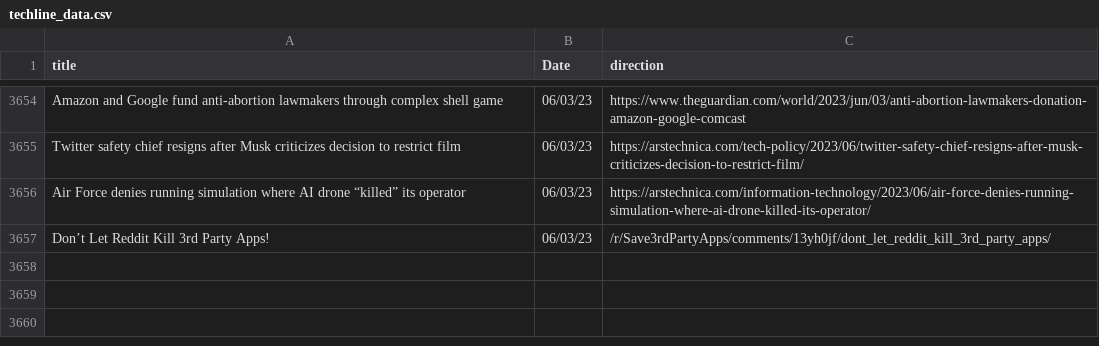
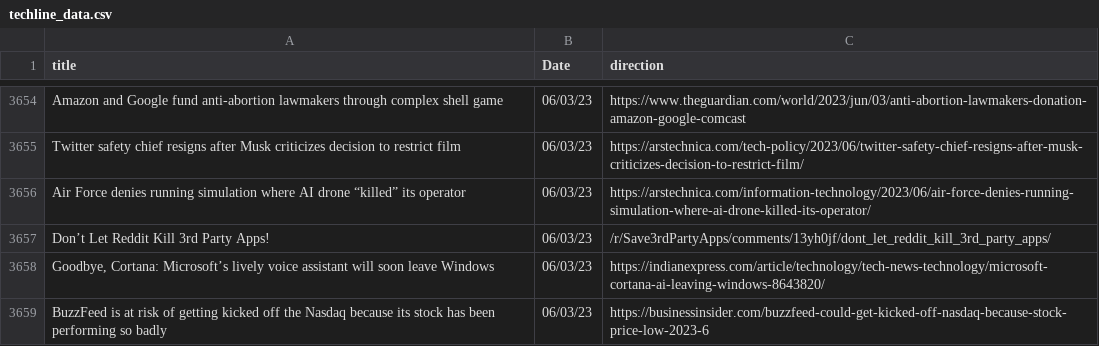
Before and after one commit to jesusyanez/Reddit-scraper-to-html-table, a CSV file: data/techline_data.csv, drawn as a sheet; only a part is shown, gaps mark what is left out.

```diff
--- a/data/techline_data.csv
+++ b/data/techline_data.csv
@@ -3657 +3657,3 @@ Air Force denies running simulation where AI drone “killed” its operator,06/
 Don’t Let Reddit Kill 3rd Party Apps!,06/03/23,/r/Save3rdPartyApps/comments/13yh0jf/dont_let_reddit_kill_3rd_party_apps/
+"Goodbye, Cortana: Microsoft’s lively voice assistant will soon leave Windows",06/03/23,https://indianexpress.com/article/technology/tech-news-technology/microsoft-cortana-ai-leaving-windows-8643820/
+BuzzFeed is at risk of getting kicked off the Nasdaq because its stock has been performing so badly,06/03/23,https://businessinsider.com/buzzfeed-could-get-kicked-off-nasdaq-because-stock-price-low-2023-6
```
Also changed, not shown: data/reddit_submissions.csv.
